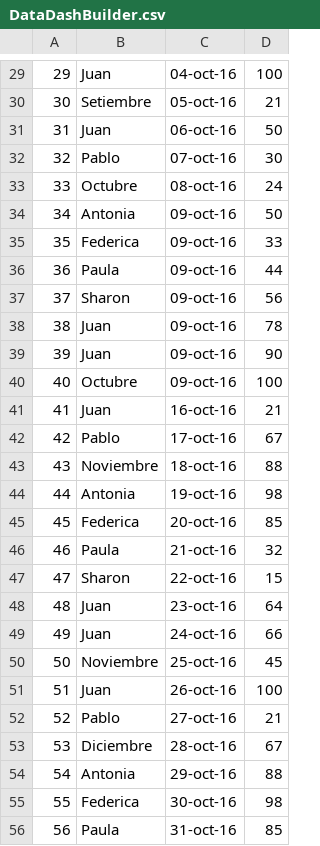
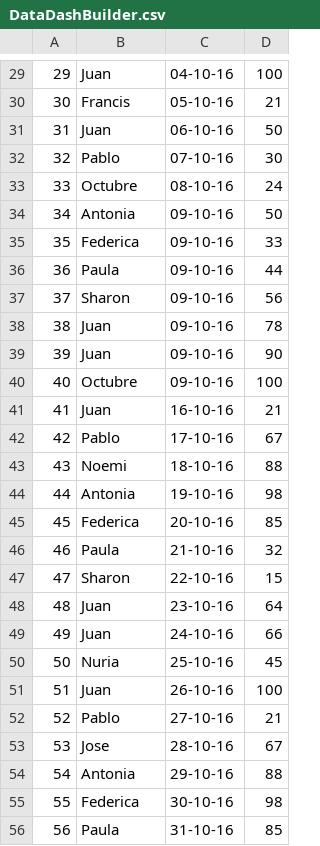
Before and after one commit to juan89nx/integradoc, a CSV file: DataDashBuilder.csv, drawn as a sheet; only a part is shown, gaps mark what is left out; the diff covers the shown part only.

```diff
--- a/DataDashBuilder.csv
+++ b/DataDashBuilder.csv
@@ -29,28 +29,28 @@
-29;Juan;04-oct-16;100
-30;Setiembre;05-oct-16;21
-31;Juan;06-oct-16;50
-32;Pablo;07-oct-16;30
-33;Octubre;08-oct-16;24
-34;Antonia;09-oct-16;50
-35;Federica;09-oct-16;33
-36;Paula;09-oct-16;44
-37;Sharon;09-oct-16;56
-38;Juan;09-oct-16;78
-39;Juan;09-oct-16;90
-40;Octubre;09-oct-16;100
-41;Juan;16-oct-16;21
-42;Pablo;17-oct-16;67
-43;Noviembre;18-oct-16;88
-44;Antonia;19-oct-16;98
-45;Federica;20-oct-16;85
-46;Paula;21-oct-16;32
-47;Sharon;22-oct-16;15
-48;Juan;23-oct-16;64
-49;Juan;24-oct-16;66
-50;Noviembre;25-oct-16;45
-51;Juan;26-oct-16;100
-52;Pablo;27-oct-16;21
-53;Diciembre;28-oct-16;67
-54;Antonia;29-oct-16;88
-55;Federica;30-oct-16;98
-56;Paula;31-oct-16;85
+29;Juan;04-10-16;100
+30;Francis;05-10-16;21
+31;Juan;06-10-16;50
+32;Pablo;07-10-16;30
+33;Octubre;08-10-16;24
+34;Antonia;09-10-16;50
+35;Federica;09-10-16;33
+36;Paula;09-10-16;44
+37;Sharon;09-10-16;56
+38;Juan;09-10-16;78
+39;Juan;09-10-16;90
+40;Octubre;09-10-16;100
+41;Juan;16-10-16;21
+42;Pablo;17-10-16;67
+43;Noemi;18-10-16;88
+44;Antonia;19-10-16;98
+45;Federica;20-10-16;85
+46;Paula;21-10-16;32
+47;Sharon;22-10-16;15
+48;Juan;23-10-16;64
+49;Juan;24-10-16;66
+50;Nuria;25-10-16;45
+51;Juan;26-10-16;100
+52;Pablo;27-10-16;21
+53;Jose;28-10-16;67
+54;Antonia;29-10-16;88
+55;Federica;30-10-16;98
+56;Paula;31-10-16;85
```
Also changed, not shown: 34 edited cells elsewhere in this file.
